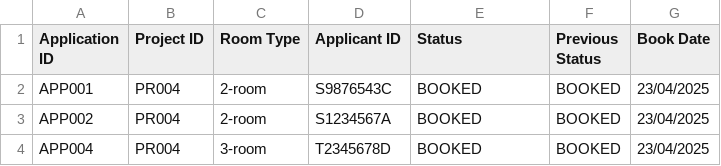
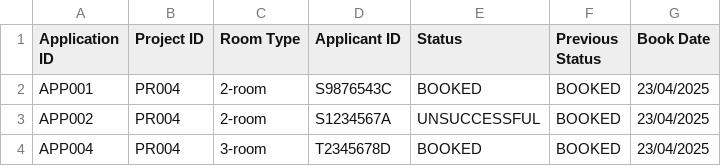
Before and after one commit to zenkang/BTOproject, a CSV file: src/data/ProjectApplication.csv, drawn as a sheet.

Commit message:
Applicant Boundary Finalised, Resolved project filtering bug

```diff
--- a/src/data/ProjectApplication.csv
+++ b/src/data/ProjectApplication.csv
@@ -2,3 +2,3 @@ Application ID,Project ID,Room Type,Applicant ID,Status,Previous Status,Book Dat
 APP001,PR004,2-room,S9876543C,BOOKED,BOOKED,23/04/2025
-APP002,PR004,2-room,S1234567A,BOOKED,BOOKED,23/04/2025
+APP002,PR004,2-room,S1234567A,UNSUCCESSFUL,BOOKED,23/04/2025
 APP004,PR004,3-room,T2345678D,BOOKED,BOOKED,23/04/2025
```
Also changed, not shown: src/data/ProjectList.csv, 13 other files.
